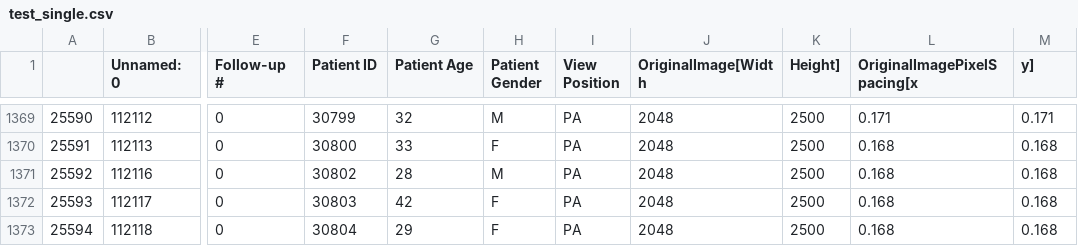
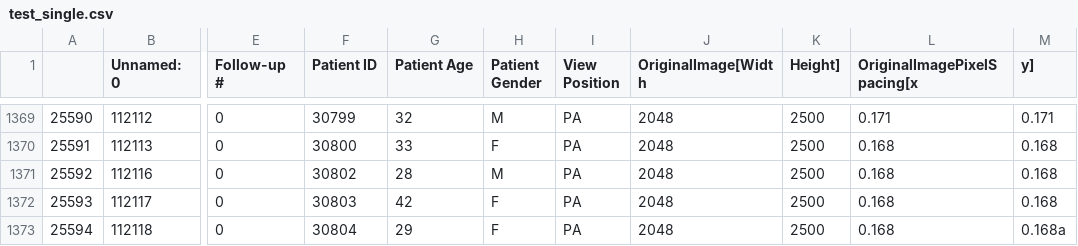
Before and after one commit to HoTuanLong/CXR, a CSV file: csv_files/chestxray/test_single.csv, drawn as a sheet; only a part is shown, gaps mark what is left out; the diff names each change by its address in the sheet, - before the commit and + after, or states it on an @@ line.

```diff
--- a/csv_files/chestxray/test_single.csv
+++ b/csv_files/chestxray/test_single.csv
-M1373 (y]): 0.168
+M1373 (y]): 0.168a
```
Also changed, not shown: 22 other files.
